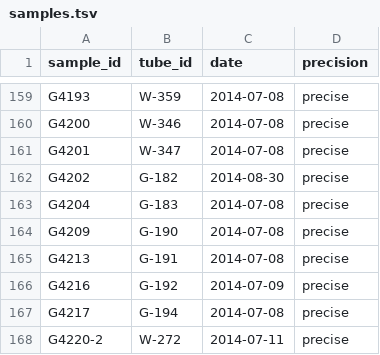
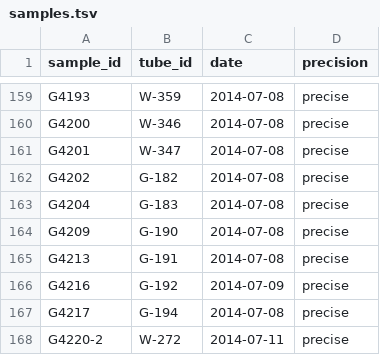
Before and after one commit to blab/ebola-dates, a TSV file: dates-from-sample-ids/samples.tsv, drawn as a sheet; only a part is shown, gaps mark what is left out.

Commit message:
Revise sample date.

```diff
--- a/dates-from-sample-ids/samples.tsv
+++ b/dates-from-sample-ids/samples.tsv
@@ -161,3 +161,3 @@ G4200	W-346	2014-07-08	precise
 G4201	W-347	2014-07-08	precise
-G4202	G-182	2014-08-30	precise
+G4202	G-182	2014-07-08	precise
 G4204	G-183	2014-07-08	precise
```
